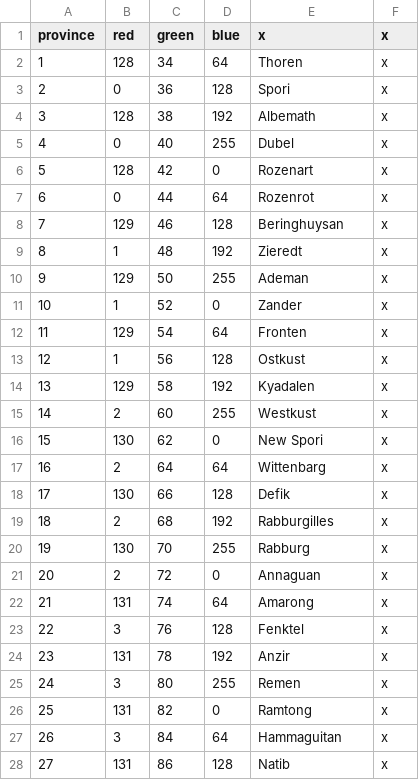
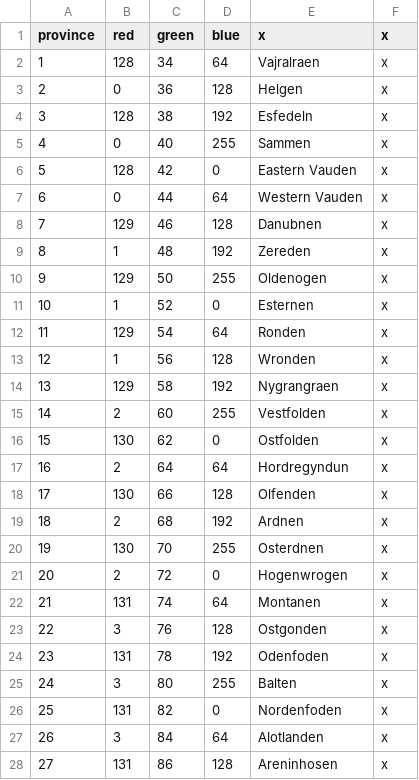
Before and after one commit to chchan10/Kortuga-Mod-Eu4, a CSV file: kortugamod/map/definition.csv, drawn as a sheet; only a part is shown; the diff covers the shown part only.

```diff
--- a/kortugamod/map/definition.csv
+++ b/kortugamod/map/definition.csv
@@ -1,28 +1,28 @@
 province;red;green;blue;x;x
-1;128;34;64;Thoren;x
-2;0;36;128;Spori;x
-3;128;38;192;Albemath;x
-4;0;40;255;Dubel;x
-5;128;42;0;Rozenart;x
-6;0;44;64;Rozenrot;x
-7;129;46;128;Beringhuysan;x
-8;1;48;192;Zieredt;x
-9;129;50;255;Ademan;x
-10;1;52;0;Zander;x
-11;129;54;64;Fronten;x
-12;1;56;128;Ostkust;x
-13;129;58;192;Kyadalen;x
-14;2;60;255;Westkust;x
-15;130;62;0;New Spori;x
-16;2;64;64;Wittenbarg;x
-17;130;66;128;Defik;x
-18;2;68;192;Rabburgilles;x
-19;130;70;255;Rabburg;x
-20;2;72;0;Annaguan;x
-21;131;74;64;Amarong;x
-22;3;76;128;Fenktel;x
-23;131;78;192;Anzir;x
-24;3;80;255;Remen;x
-25;131;82;0;Ramtong;x
-26;3;84;64;Hammaguitan;x
-27;131;86;128;Natib;x
+1;128;34;64;Vajralraen;x
+2;0;36;128;Helgen;x
+3;128;38;192;Esfedeln;x
+4;0;40;255;Sammen;x
+5;128;42;0;Eastern Vauden;x
+6;0;44;64;Western Vauden;x
+7;129;46;128;Danubnen;x
+8;1;48;192;Zereden;x
+9;129;50;255;Oldenogen;x
+10;1;52;0;Esternen;x
+11;129;54;64;Ronden;x
+12;1;56;128;Wronden;x
+13;129;58;192;Nygrangraen;x
+14;2;60;255;Vestfolden;x
+15;130;62;0;Ostfolden;x
+16;2;64;64;Hordregyndun;x
+17;130;66;128;Olfenden;x
+18;2;68;192;Ardnen;x
+19;130;70;255;Osterdnen;x
+20;2;72;0;Hogenwrogen;x
+21;131;74;64;Montanen;x
+22;3;76;128;Ostgonden;x
+23;131;78;192;Odenfoden;x
+24;3;80;255;Balten;x
+25;131;82;0;Nordenfoden;x
+26;3;84;64;Alotlanden;x
+27;131;86;128;Areninhosen;x
```
Also changed, not shown: 7 edited cells elsewhere in this file, 9 other files.
